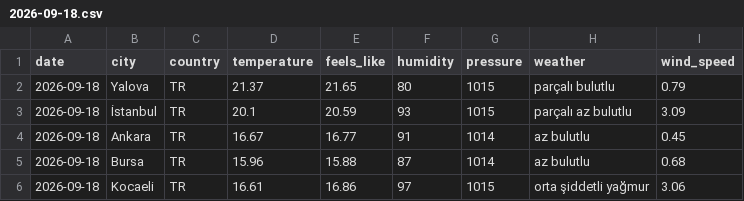
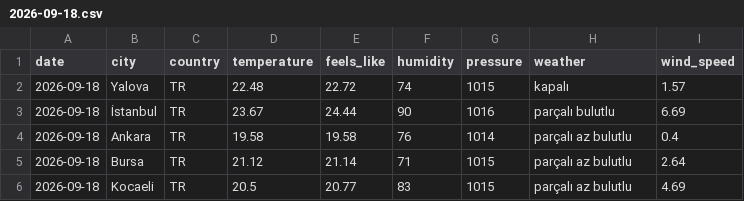
Before and after one commit to acetinkaya/turkiye-daily-open-data, a CSV file: data/weather/csv/2026-09-18.csv, drawn as a sheet.

```diff
--- a/data/weather/csv/2026-09-18.csv
+++ b/data/weather/csv/2026-09-18.csv
@@ -1,6 +1,6 @@
 date,city,country,temperature,feels_like,humidity,pressure,weather,wind_speed
-2026-09-18,Yalova,TR,21.37,21.65,80,1015,parçalı bulutlu,0.79
-2026-09-18,İstanbul,TR,20.1,20.59,93,1015,parçalı az bulutlu,3.09
-2026-09-18,Ankara,TR,16.67,16.77,91,1014,az bulutlu,0.45
-2026-09-18,Bursa,TR,15.96,15.88,87,1014,az bulutlu,0.68
-2026-09-18,Kocaeli,TR,16.61,16.86,97,1015,orta şiddetli yağmur,3.06
+2026-09-18,Yalova,TR,22.48,22.72,74,1015,kapalı,1.57
+2026-09-18,İstanbul,TR,23.67,24.44,90,1016,parçalı bulutlu,6.69
+2026-09-18,Ankara,TR,19.58,19.58,76,1014,parçalı az bulutlu,0.4
+2026-09-18,Bursa,TR,21.12,21.14,71,1015,parçalı az bulutlu,2.64
+2026-09-18,Kocaeli,TR,20.5,20.77,83,1015,parçalı az bulutlu,4.69
```
Also changed, not shown: 2 other files.
